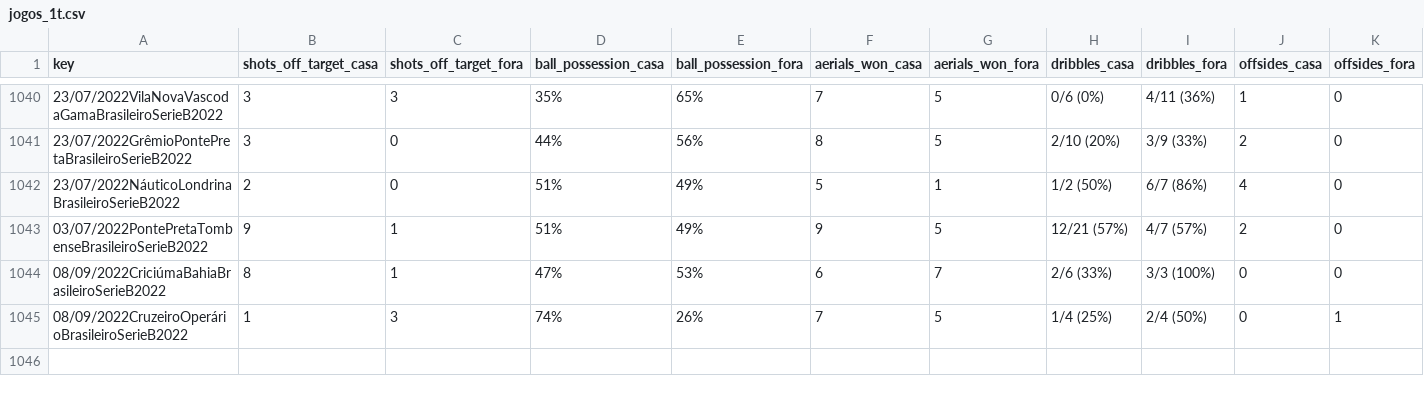
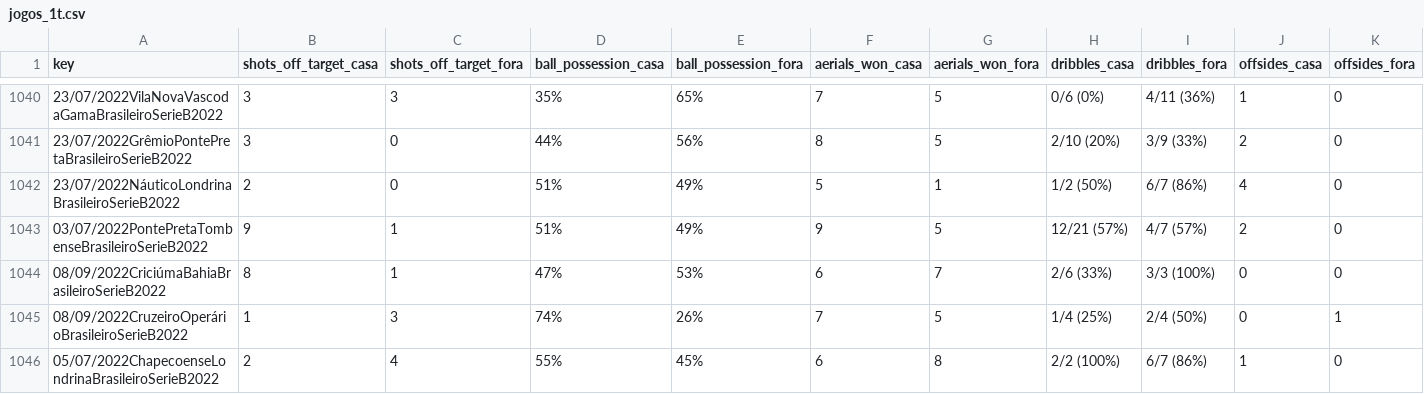
Before and after one commit to otavio-s-s/CruzeiroData, a CSV file: jogos_1t.csv, drawn as a sheet; only a part is shown, gaps mark what is left out; rows hold the shown columns only; the diff names each change by its address in the sheet, - before the commit and + after, or states it on an @@ line.

Commit message:
Automated update 2022-09-10 11:14:30.175772

```diff
--- a/jogos_1t.csv
+++ b/jogos_1t.csv
+row 1046: 05/07/2022ChapecoenseLondrinaBrasileiroSerieB2022 | 2 | 4 | 55% | 45% | 6 | 8 | 2/2 (100%) | 6/7 (86%) | 1 | 0
```
